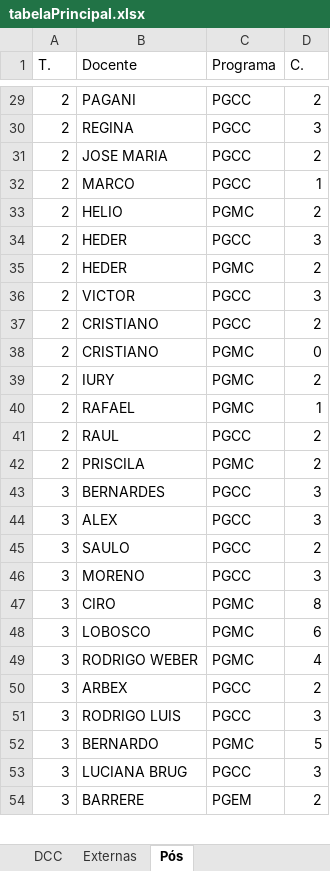
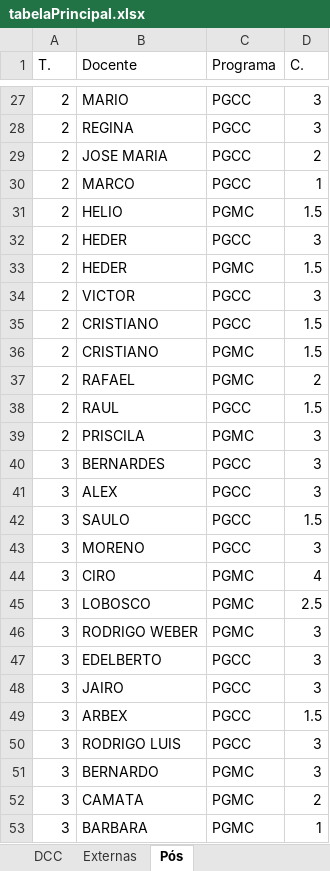
Before and after one commit to getcomp-dev/Plano-Departamental-2.0, an Excel workbook: plano-back/tabelaPrincipal.xlsx, sheet Pós, drawn as a sheet; only a part is shown, gaps mark what is left out; the shorter side is filled out with more unchanged rows; values as stored, in another font and other column widths than the file's, no borders; removed rows and columns are numbered as before the commit, all else as after; the diff covers the shown part only; the diff names each change by its address in the sheet, - before the commit and + after, or states it on an @@ line.

```diff
--- a/plano-back/tabelaPrincipal.xlsx (sheet Pós)
+++ b/plano-back/tabelaPrincipal.xlsx (sheet Pós)
-B27 (Docente): PAGANI
+B27 (Docente): MARIO
-D27 (C.): 2
+D27 (C.): 3
-D31 (C.): 2
+D31 (C.): 1.5
-D33 (C.): 2
+D33 (C.): 1.5
-D35 (C.): 2
+D35 (C.): 1.5
-D36 (C.): 0
+D36 (C.): 1.5
-B37 (Docente): IURY
+B37 (Docente): RAFAEL
-row 40: 2 | RAFAEL | PGMC | 1
-D38 (C.): 2
+D38 (C.): 1.5
-D39 (C.): 2
+D39 (C.): 3
-D42 (C.): 2
+D42 (C.): 1.5
-D44 (C.): 8
+D44 (C.): 4
-D45 (C.): 6
+D45 (C.): 2.5
-D46 (C.): 4
+D46 (C.): 3
+row 47: 3 | EDELBERTO | PGCC | 3
+row 48: 3 | JAIRO | PGCC | 3
-D49 (C.): 2
+D49 (C.): 1.5
-D51 (C.): 5
+D51 (C.): 3
+row 52: 3 | CAMATA | PGMC | 2
+row 53: 3 | BARBARA | PGMC | 1
```
Also changed, not shown: 7 added rows, 7 removed rows and 24 edited cells elsewhere in this sheet, sheet DCC, sheet Externas, 26 other files.
